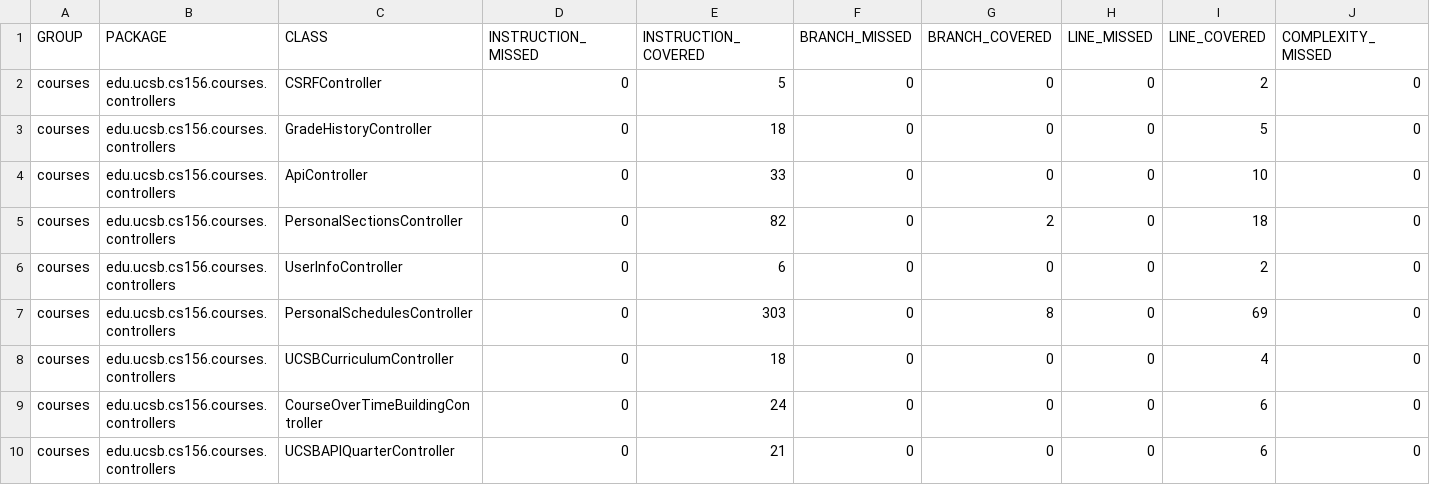
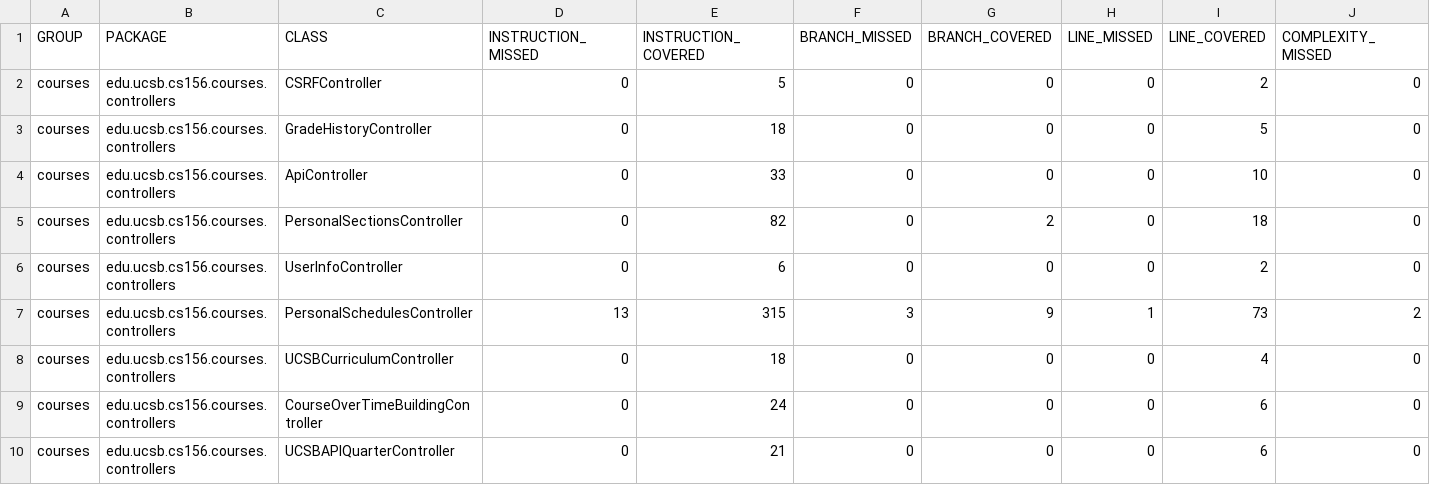
Before and after one commit to ucsb-cs156-f24/proj-courses-f24-01, a CSV file: jacoco/jacoco.csv, drawn as a sheet; only a part is shown; the diff names each change by its address in the sheet, - before the commit and + after, or states it on an @@ line.

```diff
--- a/jacoco/jacoco.csv
+++ b/jacoco/jacoco.csv
-D7 (INSTRUCTION_MISSED): 0
+D7 (INSTRUCTION_MISSED): 13
-E7 (INSTRUCTION_COVERED): 303
+E7 (INSTRUCTION_COVERED): 315
-F7 (BRANCH_MISSED): 0
+F7 (BRANCH_MISSED): 3
-G7 (BRANCH_COVERED): 8
+G7 (BRANCH_COVERED): 9
-H7 (LINE_MISSED): 0
+H7 (LINE_MISSED): 1
-I7 (LINE_COVERED): 69
+I7 (LINE_COVERED): 73
-J7 (COMPLEXITY_MISSED): 0
+J7 (COMPLEXITY_MISSED): 2
```
Also changed, not shown: 7 other files.
